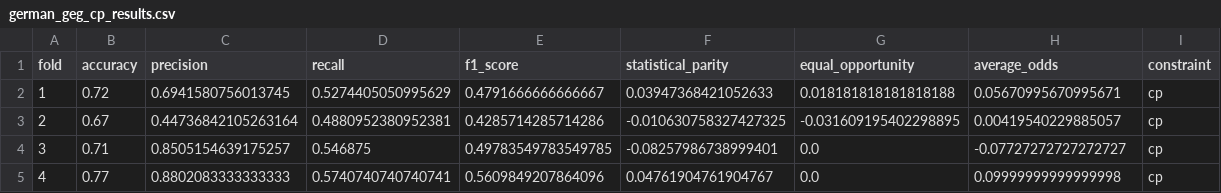
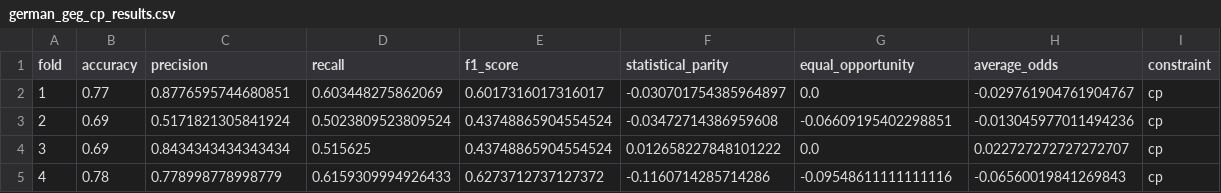
Before and after one commit to giordanoDaloisio/GEG, a CSV file: results_geg_rq2/german_geg_cp_results.csv, drawn as a sheet; only a part is shown; the diff covers the shown part only.

Commit message:
new results

```diff
--- a/results_geg_rq2/german_geg_cp_results.csv
+++ b/results_geg_rq2/german_geg_cp_results.csv
@@ -1,5 +1,5 @@
 fold,accuracy,precision,recall,f1_score,statistical_parity,equal_opportunity,average_odds,constraint
-1,0.72,0.6941580756013745,0.5274405050995629,0.4791666666666667,0.03947368421052633,0.018181818181818188,0.05670995670995671,cp
-2,0.67,0.44736842105263164,0.4880952380952381,0.4285714285714286,-0.010630758327427325,-0.031609195402298895,0.00419540229885057,cp
-3,0.71,0.8505154639175257,0.546875,0.49783549783549785,-0.08257986738999401,0.0,-0.07727272727272727,cp
-4,0.77,0.8802083333333333,0.5740740740740741,0.5609849207864096,0.04761904761904767,0.0,0.09999999999999998,cp
+1,0.77,0.8776595744680851,0.603448275862069,0.6017316017316017,-0.030701754385964897,0.0,-0.029761904761904767,cp
+2,0.69,0.5171821305841924,0.5023809523809524,0.43748865904554524,-0.03472714386959608,-0.06609195402298851,-0.013045977011494236,cp
+3,0.69,0.8434343434343434,0.515625,0.43748865904554524,0.012658227848101222,0.0,0.022727272727272707,cp
+4,0.78,0.778998778998779,0.6159309994926433,0.6273712737127372,-0.1160714285714286,-0.09548611111111116,-0.06560019841269843,cp
```
Also changed, not shown: 40 edited cells elsewhere in this file, results_baseline_rq2/compas_baseline_results.csv, results_geg_rq2/compas_geg_cp_results.csv, 53 other files.
